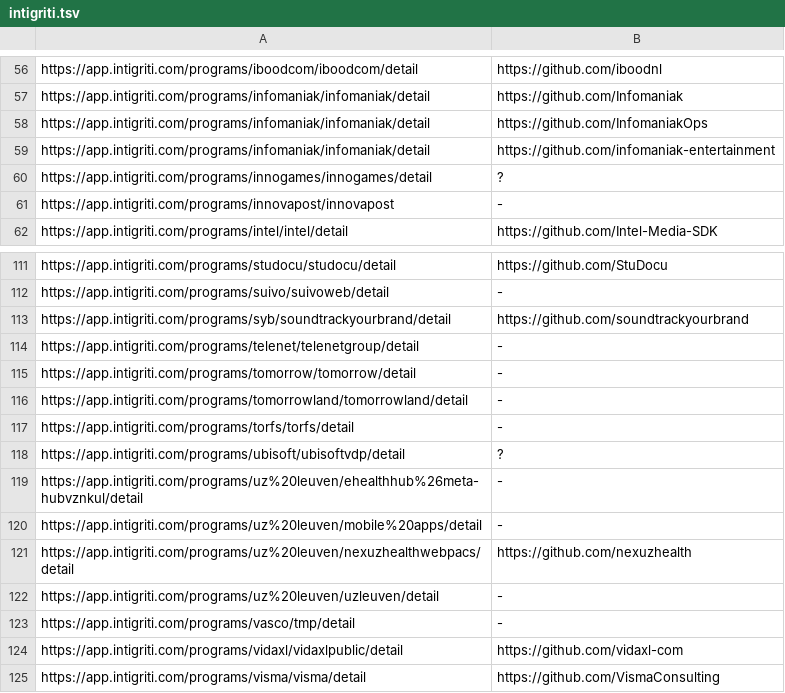
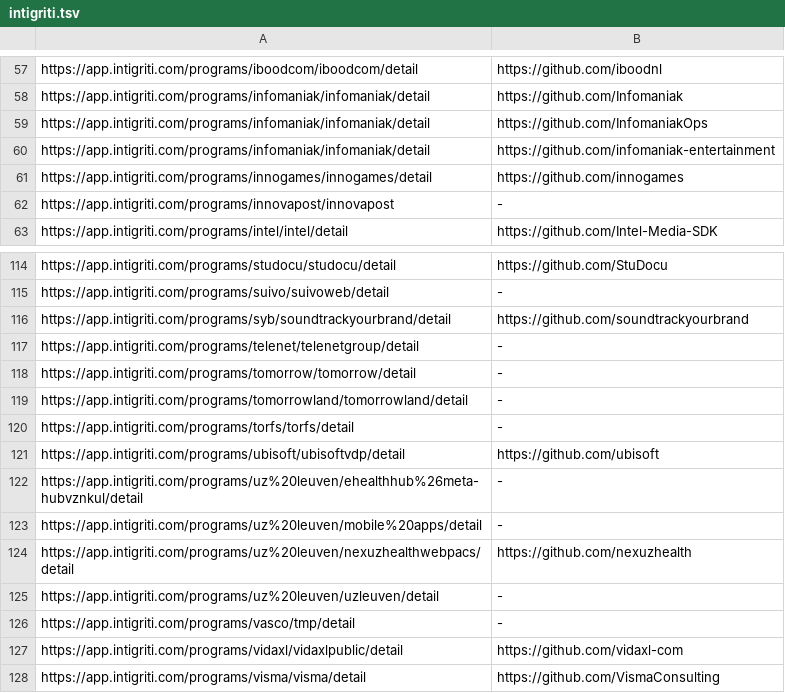
Before and after one commit to nikitastupin/orgs-data, a TSV file: orgs-data/intigriti.tsv, drawn as a sheet; only a part is shown, gaps mark what is left out; the diff covers the shown part only.

```diff
--- a/orgs-data/intigriti.tsv
+++ b/orgs-data/intigriti.tsv
@@ -59,3 +60,3 @@ https://app.intigriti.com/programs/infomaniak/infomaniak/detail	https://github.c
 https://app.intigriti.com/programs/infomaniak/infomaniak/detail	https://github.com/infomaniak-entertainment
-https://app.intigriti.com/programs/innogames/innogames/detail	?
+https://app.intigriti.com/programs/innogames/innogames/detail	https://github.com/innogames
 https://app.intigriti.com/programs/innovapost/innovapost	-
@@ -117,3 +120,3 @@ https://app.intigriti.com/programs/tomorrowland/tomorrowland/detail	-
 https://app.intigriti.com/programs/torfs/torfs/detail	-
-https://app.intigriti.com/programs/ubisoft/ubisoftvdp/detail	?
+https://app.intigriti.com/programs/ubisoft/ubisoftvdp/detail	https://github.com/ubisoft
 https://app.intigriti.com/programs/uz%20leuven/ehealthhub%26meta-hubvznkul/detail	-
```
Also changed, not shown: 4 added rows, 1 removed row and 8 edited cells elsewhere in this file.
